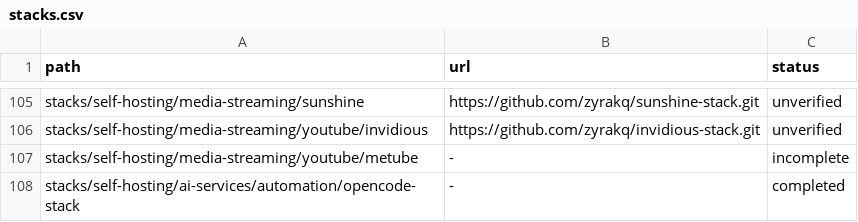
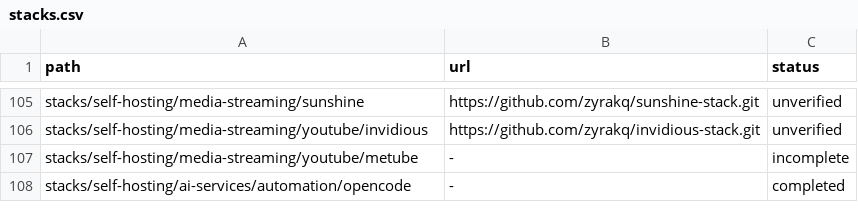
Before and after one commit to zyrakq/docker-stack-collection, a CSV file: stacks.csv, drawn as a sheet; only a part is shown, gaps mark what is left out.

Commit message:
stacks: rename opencode-stack to opencode

```diff
--- a/stacks.csv
+++ b/stacks.csv
@@ -107,2 +107,2 @@ stacks/self-hosting/media-streaming/youtube/invidious;https://github.com/zyrakq/
 stacks/self-hosting/media-streaming/youtube/metube;-;incomplete
-stacks/self-hosting/ai-services/automation/opencode-stack;-;completed
+stacks/self-hosting/ai-services/automation/opencode;-;completed
```
Also changed, not shown: 1 other file.
